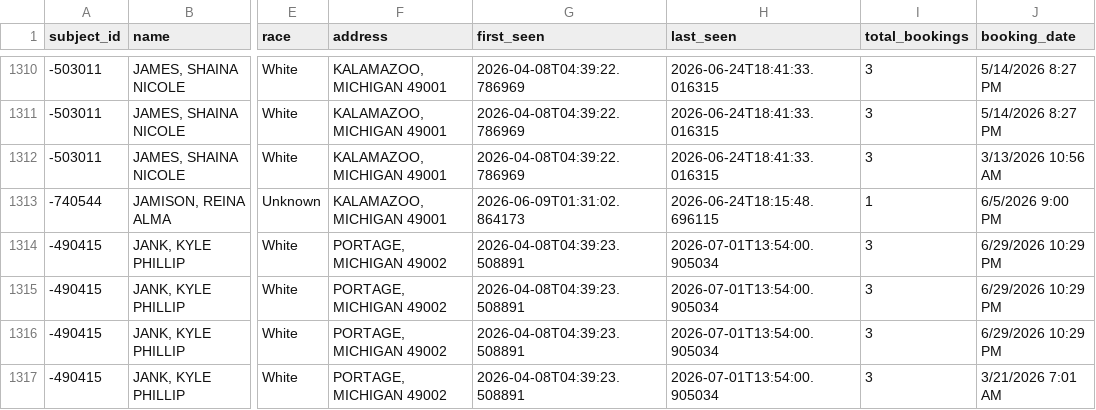
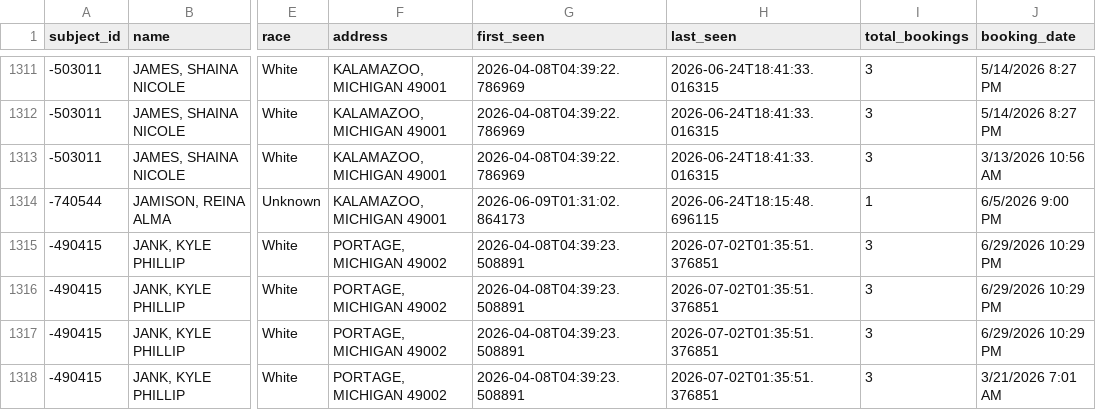
Before and after one commit to kalebwolfgang/kalamazoo-jail-scraper, a CSV file: jail_master.csv, drawn as a sheet; only a part is shown, gaps mark what is left out; addresses are those after the commit; the diff covers the shown part only; the diff names each change by its address in the sheet, - before the commit and + after, or states it on an @@ line.

```diff
--- a/jail_master.csv
+++ b/jail_master.csv
-H1315:H1318 (last_seen): 2026-07-01T13:54:00.905034
+H1315:H1318 (last_seen): 2026-07-02T01:35:51.376851
```
Also changed, not shown: 4 added rows and 102 edited cells elsewhere in this file, 1 other file.
